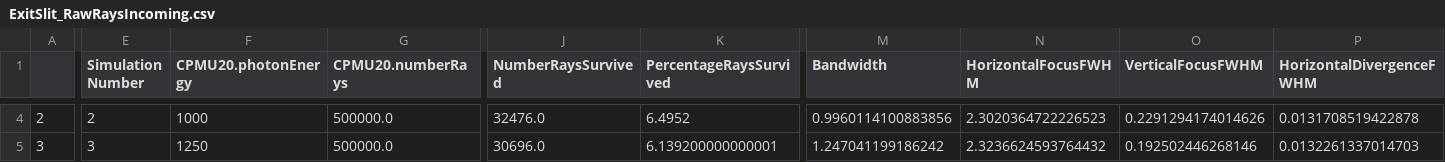
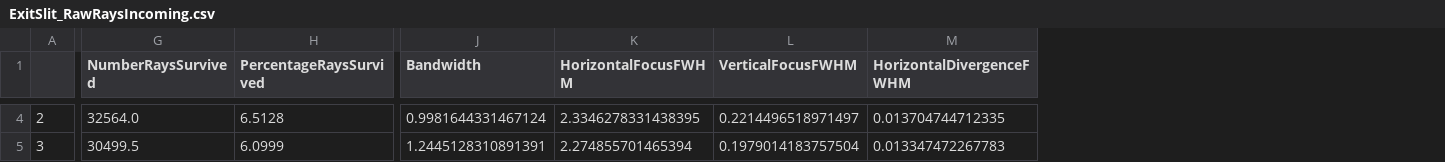
Before and after one commit to simonevadi/SoTeXs, a CSV file: simulation/ANSYS_SoTeXS_Thermal_Surface/RAYPy_Simulation_ansys_1200_pt_nodef/ExitSlit_RawRaysIncoming.csv, drawn as a sheet; only a part is shown, gaps mark what is left out; removed rows and columns are numbered as before the commit, all else as after; the diff covers the shown part only; the diff names each change by its address in the sheet, - before the commit and + after, or states it on an @@ line.

```diff
--- a/simulation/ANSYS_SoTeXS_Thermal_Surface/RAYPy_Simulation_ansys_1200_pt_nodef/ExitSlit_RawRaysIncoming.csv
+++ b/simulation/ANSYS_SoTeXS_Thermal_Surface/RAYPy_Simulation_ansys_1200_pt_nodef/ExitSlit_RawRaysIncoming.csv
-column E (Simulation Number), rows 4-5: 2 | 3
-column F (CPMU20.photonEnergy), rows 4-5: 1000 | 1250
-column G (CPMU20.numberRays), rows 4-5: 500000.0 | 500000.0
-G4 (NumberRaysSurvived): 32476.0
+G4 (NumberRaysSurvived): 32564.0
-H4 (PercentageRaysSurvived): 6.4952
+H4 (PercentageRaysSurvived): 6.5128
-J4 (Bandwidth): 0.9960114100883856
+J4 (Bandwidth): 0.9981644331467124
-K4 (HorizontalFocusFWHM): 2.3020364722226523
+K4 (HorizontalFocusFWHM): 2.3346278331438395
-L4 (VerticalFocusFWHM): 0.2291294174014626
+L4 (VerticalFocusFWHM): 0.2214496518971497
-M4 (HorizontalDivergenceFWHM): 0.0131708519422878
+M4 (HorizontalDivergenceFWHM): 0.013704744712335
-G5 (NumberRaysSurvived): 30696.0
+G5 (NumberRaysSurvived): 30499.5
-H5 (PercentageRaysSurvived): 6.139200000000001
+H5 (PercentageRaysSurvived): 6.0999
-J5 (Bandwidth): 1.247041199186242
+J5 (Bandwidth): 1.2445128310891391
-K5 (HorizontalFocusFWHM): 2.3236624593764432
+K5 (HorizontalFocusFWHM): 2.274855701465394
-L5 (VerticalFocusFWHM): 0.192502446268146
+L5 (VerticalFocusFWHM): 0.1979014183757504
-M5 (HorizontalDivergenceFWHM): 0.0132261337014703
+M5 (HorizontalDivergenceFWHM): 0.013347472267783
```
Also changed, not shown: 93 edited cells elsewhere in this file, simulation/ANSYS_SoTeXS_Thermal_Surface/RAYPy_Simulation_ansys_1200_pt_nodef/ExitSlit_RawRaysOutgoing.csv, simulation/ANSYS_SoTeXS_Thermal_Surface/RAYPy_Simulation_ansys_1200_pt_nodef/M1_hor_foc_RawRaysOutgoing.csv, 35 other files.
